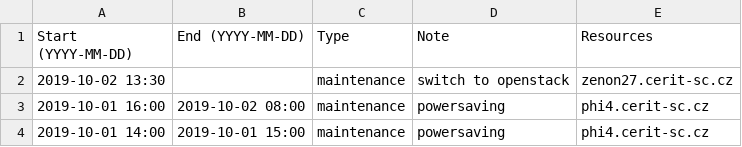
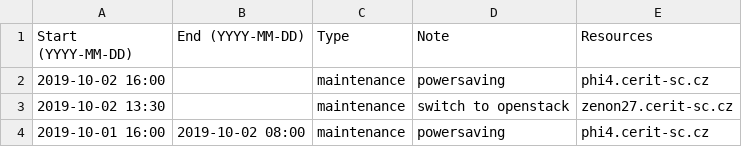
Before and after one commit to CERIT-SC/cerit-maintenance, a CSV file: maintenance.csv, drawn as a sheet; only a part is shown; the shorter side is filled out with more unchanged rows; the diff names each change by its address in the sheet, - before the commit and + after, or states it on an @@ line.

Commit message:
phi4.cerit-sc.cz task: OFF

```diff
--- a/maintenance.csv
+++ b/maintenance.csv
+row 2: 2019-10-02 16:00 |  | maintenance | powersaving | phi4.cerit-sc.cz
```
